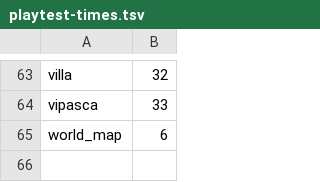
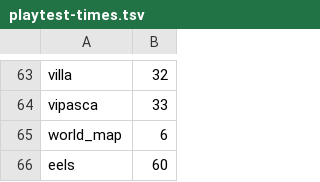
Before and after one commit to DanteArcese/legio, a TSV file: scripts/playtest-times.tsv, drawn as a sheet; only a part is shown, gaps mark what is left out.

```diff
--- a/scripts/playtest-times.tsv
+++ b/scripts/playtest-times.tsv
@@ -65 +65,2 @@ vipasca	33
 world_map	6
+eels	60
```
Also changed, not shown: 14 other files.
